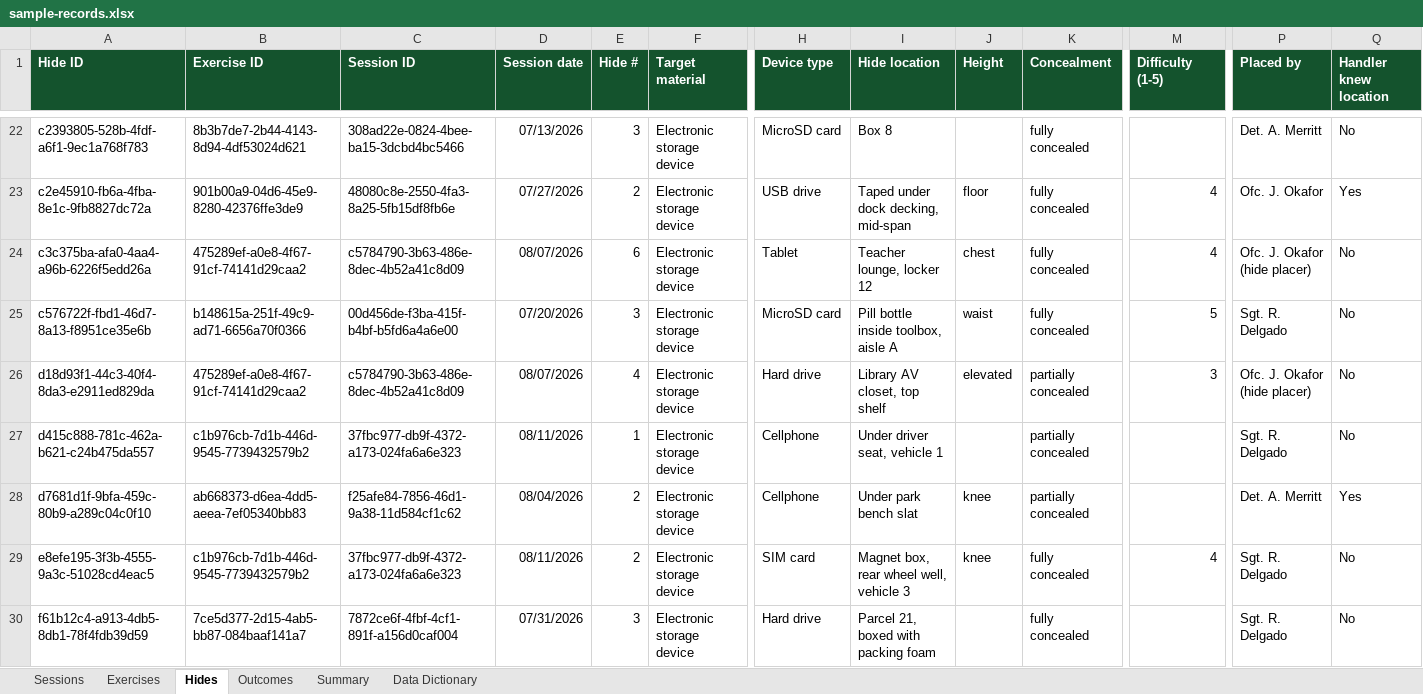
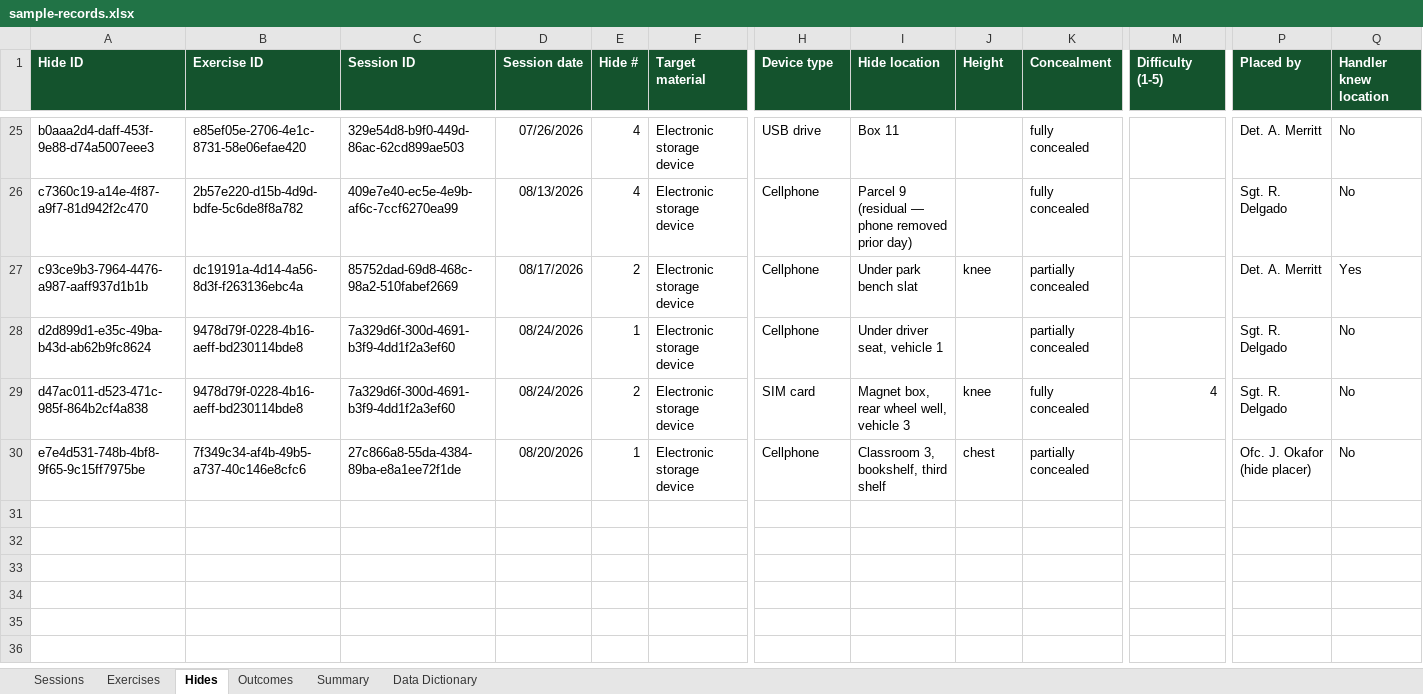
Before and after one commit to AaronCuddeback/esd-k9-logs, an Excel workbook: samples/sample-records.xlsx, sheet Hides, drawn as a sheet; only a part is shown, gaps mark what is left out; values as stored, in another font and other column widths than the file's, no borders; removed rows and columns are numbered as before the commit, all else as after; rows hold the shown columns only; the diff covers the shown part only; the diff names each change by its address in the sheet, - before the commit and + after, or states it on an @@ line.

```diff
--- a/samples/sample-records.xlsx (sheet Hides)
+++ b/samples/sample-records.xlsx (sheet Hides)
-A25 (Hide ID): c2393805-528b-4fdf-a6f1-9ec1a768f783
+A25 (Hide ID): b0aaa2d4-daff-453f-9e88-d74a5007eee3
-B25 (Exercise ID): 8b3b7de7-2b44-4143-8d94-4df53024d621
+B25 (Exercise ID): e85ef05e-2706-4e1c-8731-58e06efae420
-C25 (Session ID): 308ad22e-0824-4bee-ba15-3dcbd4bc5466
+C25 (Session ID): 329e54d8-b9f0-449d-86ac-62cd899ae503
-D25 (Session date): 07/13/2026
+D25 (Session date): 07/26/2026
-E25 (Hide #): 3
+E25 (Hide #): 4
-H25 (Device type): MicroSD card
+H25 (Device type): USB drive
-I25 (Hide location): Box 8
+I25 (Hide location): Box 11
-row 23: c2e45910-fb6a-4fba-8e1c-9fb8827dc72a | 901b00a9-04d6-45e9-8280-42376ffe3de9 | 48080c8e-2550-4fa3-8a25-5fb15df8fb6e | 07/27/2026 | 2 | Electronic storage device | USB drive | Taped under dock decking, mid-span | floor | fully concealed | 4 | Ofc. J. Okafor | Yes
-row 24: c3c375ba-afa0-4aa4-a96b-6226f5edd26a | 475289ef-a0e8-4f67-91cf-74141d29caa2 | c5784790-3b63-486e-8dec-4b52a41c8d09 | 08/07/2026 | 6 | Electronic storage device | Tablet | Teacher lounge, locker 12 | chest | fully concealed | 4 | Ofc. J. Okafor (hide placer) | No
-row 25: c576722f-fbd1-46d7-8a13-f8951ce35e6b | b148615a-251f-49c9-ad71-6656a70f0366 | 00d456de-f3ba-415f-b4bf-b5fd6a4a6e00 | 07/20/2026 | 3 | Electronic storage device | MicroSD card | Pill bottle inside toolbox, aisle A | waist | fully concealed | 5 | Sgt. R. Delgado | No
-row 26: d18d93f1-44c3-40f4-8da3-e2911ed829da | 475289ef-a0e8-4f67-91cf-74141d29caa2 | c5784790-3b63-486e-8dec-4b52a41c8d09 | 08/07/2026 | 4 | Electronic storage device | Hard drive | Library AV closet, top shelf | elevated | partially concealed | 3 | Ofc. J. Okafor (hide placer) | No
-row 27: d415c888-781c-462a-b621-c24b475da557 | c1b976cb-7d1b-446d-9545-7739432579b2 | 37fbc977-db9f-4372-a173-024fa6a6e323 | 08/11/2026 | 1 | Electronic storage device | Cellphone | Under driver seat, vehicle 1 |  | partially concealed |  | Sgt. R. Delgado | No
+row 26: c7360c19-a14e-4f87-a9f7-81d942f2c470 | 2b57e220-d15b-4d9d-bdfe-5c6de8f8a782 | 409e7e40-ec5e-4e9b-af6c-7ccf6270ea99 | 08/13/2026 | 4 | Electronic storage device | Cellphone | Parcel 9 (residual — phone removed prior day) |  | fully concealed |  | Sgt. R. Delgado | No
-A27 (Hide ID): d7681d1f-9bfa-459c-80b9-a289c04c0f10
+A27 (Hide ID): c93ce9b3-7964-4476-a987-aaff937d1b1b
-B27 (Exercise ID): ab668373-d6ea-4dd5-aeea-7ef05340bb83
+B27 (Exercise ID): dc19191a-4d14-4a56-8d3f-f263136ebc4a
-C27 (Session ID): f25afe84-7856-46d1-9a38-11d584cf1c62
+C27 (Session ID): 85752dad-69d8-468c-98a2-510fabef2669
-D27 (Session date): 08/04/2026
+D27 (Session date): 08/17/2026
+row 28: d2d899d1-e35c-49ba-b43d-ab62b9fc8624 | 9478d79f-0228-4b16-aeff-bd230114bde8 | 7a329d6f-300d-4691-b3f9-4dd1f2a3ef60 | 08/24/2026 | 1 | Electronic storage device | Cellphone | Under driver seat, vehicle 1 |  | partially concealed |  | Sgt. R. Delgado | No
-A29 (Hide ID): e8efe195-3f3b-4555-9a3c-51028cd4eac5
+A29 (Hide ID): d47ac011-d523-471c-985f-864b2cf4a838
-B29 (Exercise ID): c1b976cb-7d1b-446d-9545-7739432579b2
+B29 (Exercise ID): 9478d79f-0228-4b16-aeff-bd230114bde8
-C29 (Session ID): 37fbc977-db9f-4372-a173-024fa6a6e323
+C29 (Session ID): 7a329d6f-300d-4691-b3f9-4dd1f2a3ef60
-D29 (Session date): 08/11/2026
+D29 (Session date): 08/24/2026
-row 30: f61b12c4-a913-4db5-8db1-78f4fdb39d59 | 7ce5d377-2d15-4ab5-bb87-084baaf141a7 | 7872ce6f-4fbf-4cf1-891f-a156d0caf004 | 07/31/2026 | 3 | Electronic storage device | Hard drive | Parcel 21, boxed with packing foam |  | fully concealed |  | Sgt. R. Delgado | No
+row 30: e7e4d531-748b-4bf8-9f65-9c15ff7975be | 7f349c34-af4b-49b5-a737-40c146e8cfc6 | 27c866a8-55da-4384-89ba-e8a1ee72f1de | 08/20/2026 | 1 | Electronic storage device | Cellphone | Classroom 3, bookshelf, third shelf | chest | partially concealed |  | Ofc. J. Okafor (hide placer) | No
```
Also changed, not shown: 16 added rows, 13 removed rows and 28 edited cells elsewhere in this sheet, sheet Outcomes, sheet Exercises, sheet Sessions, sheet Summary, 33 other files.
